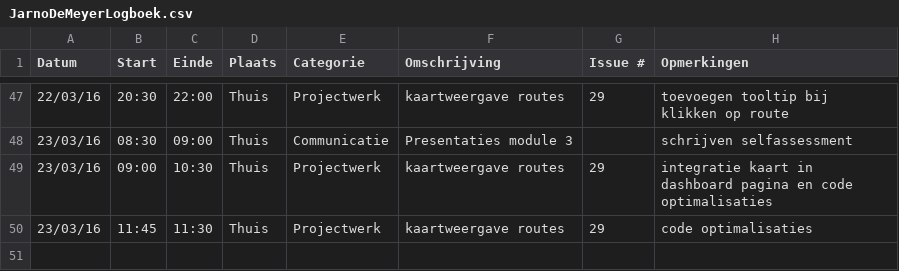
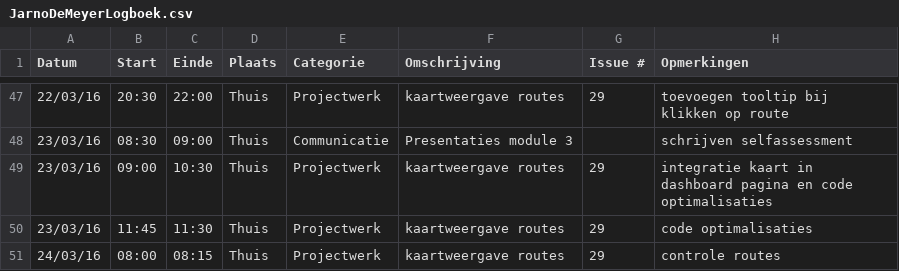
Before and after one commit to ghentlivinglab/Traffic-Travel-Time-Analyzer-1, a CSV file: JarnoDeMeyerLogboek.csv, drawn as a sheet; only a part is shown, gaps mark what is left out.

```diff
--- a/JarnoDeMeyerLogboek.csv
+++ b/JarnoDeMeyerLogboek.csv
@@ -50 +50,2 @@ Datum,Start,Einde,Plaats,Categorie,Omschrijving,Issue #,Opmerkingen
 23/03/16,11:45,11:30,Thuis,Projectwerk,kaartweergave routes,29,code optimalisaties
+24/03/16,08:00,08:15,Thuis,Projectwerk,kaartweergave routes,29,controle routes
```
Also changed, not shown: 2 other files.
